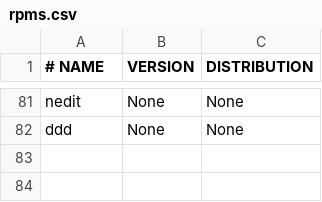
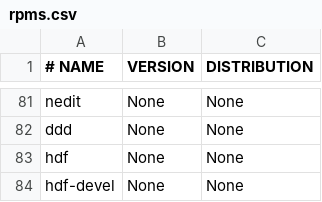
Before and after one commit to cedadev/jasmin_scivm, a CSV file: rpms.csv, drawn as a sheet; only a part is shown, gaps mark what is left out.

Commit message:
Added hdf (HDF4) to supported packages

```diff
--- a/rpms.csv
+++ b/rpms.csv
@@ -82 +82,3 @@ nedit	None	None
 ddd	None	None
+hdf	None	None
+hdf-devel	None	None
```
